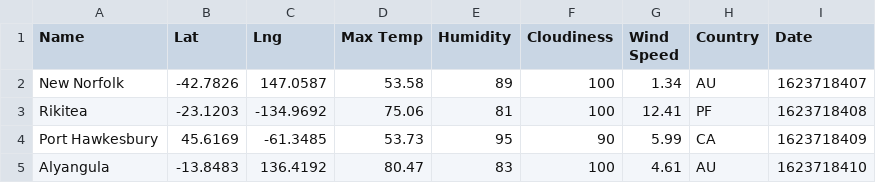
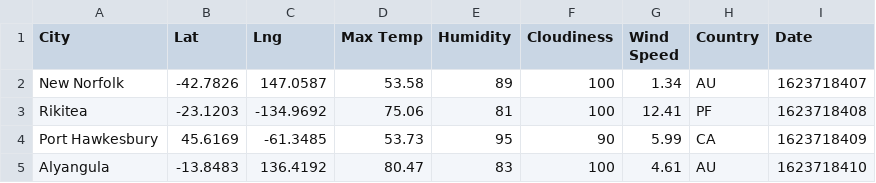
Before and after one commit to LP-116/python-api-challenge, a CSV file: WeatherPy/weather_data.csv, drawn as a sheet; only a part is shown.

```diff
--- a/WeatherPy/weather_data.csv
+++ b/WeatherPy/weather_data.csv
@@ -1,2 +1,2 @@
-Name,Lat,Lng,Max Temp,Humidity,Cloudiness,Wind Speed,Country,Date
+City,Lat,Lng,Max Temp,Humidity,Cloudiness,Wind Speed,Country,Date
 New Norfolk,-42.7826,147.0587,53.58,89,100,1.34,AU,1623718407
```
Also changed, not shown: 2 other files.
